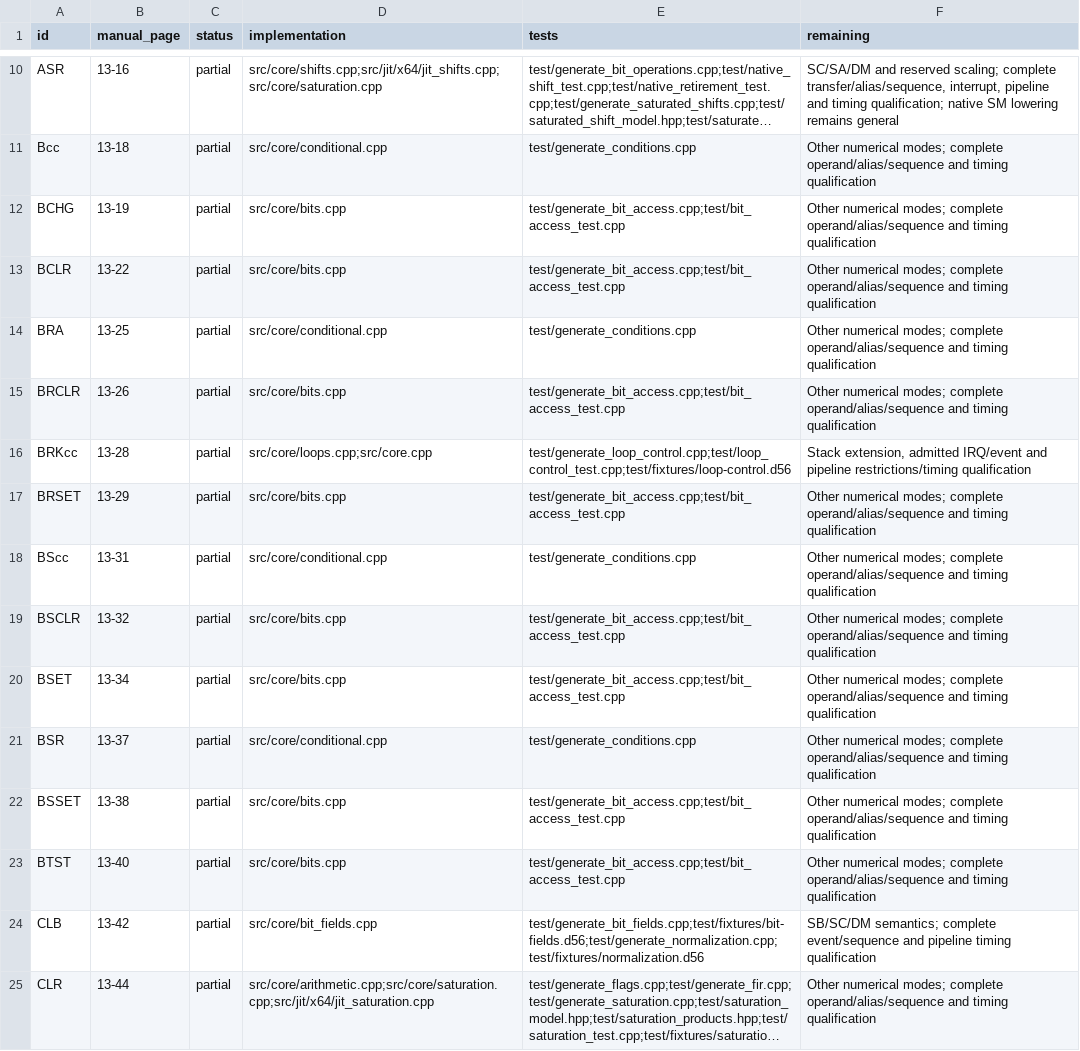
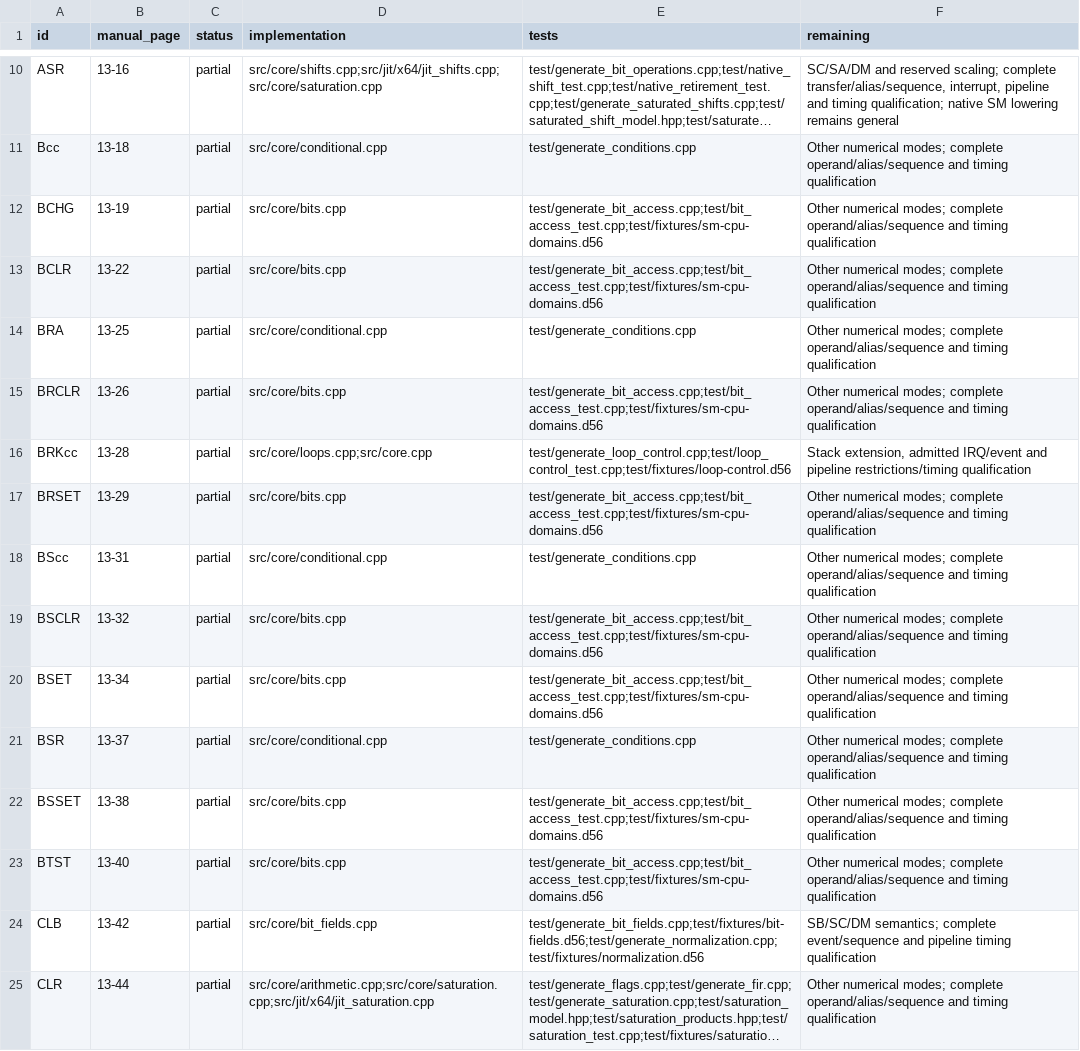
Before and after one commit to Weichwolf/dsp56300, a TSV file: doc/isa-coverage.tsv, drawn as a sheet; only a part is shown, gaps mark what is left out; long unchanged cells end in …; the diff covers the shown part only; the diff names each change by its address in the sheet, - before the commit and + after, or states it on an @@ line.

Commit message:
Qualify SM CPU domains against the vendor simulator

```diff
--- a/doc/isa-coverage.tsv
+++ b/doc/isa-coverage.tsv
-E12:E13 (tests): test/generate_bit_access.cpp;test/bit_access_test.cpp
+E12:E13 (tests): test/generate_bit_access.cpp;test/bit_access_test.cpp;test/fixtures/sm-cpu-domains.d56
-E15 (tests): test/generate_bit_access.cpp;test/bit_access_test.cpp
+E15 (tests): test/generate_bit_access.cpp;test/bit_access_test.cpp;test/fixtures/sm-cpu-domains.d56
-E17 (tests): test/generate_bit_access.cpp;test/bit_access_test.cpp
+E17 (tests): test/generate_bit_access.cpp;test/bit_access_test.cpp;test/fixtures/sm-cpu-domains.d56
-E19:E20 (tests): test/generate_bit_access.cpp;test/bit_access_test.cpp
+E19:E20 (tests): test/generate_bit_access.cpp;test/bit_access_test.cpp;test/fixtures/sm-cpu-domains.d56
-E22:E23 (tests): test/generate_bit_access.cpp;test/bit_access_test.cpp
+E22:E23 (tests): test/generate_bit_access.cpp;test/bit_access_test.cpp;test/fixtures/sm-cpu-domains.d56
```
Also changed, not shown: 24 edited cells elsewhere in this file, 30 other files.
